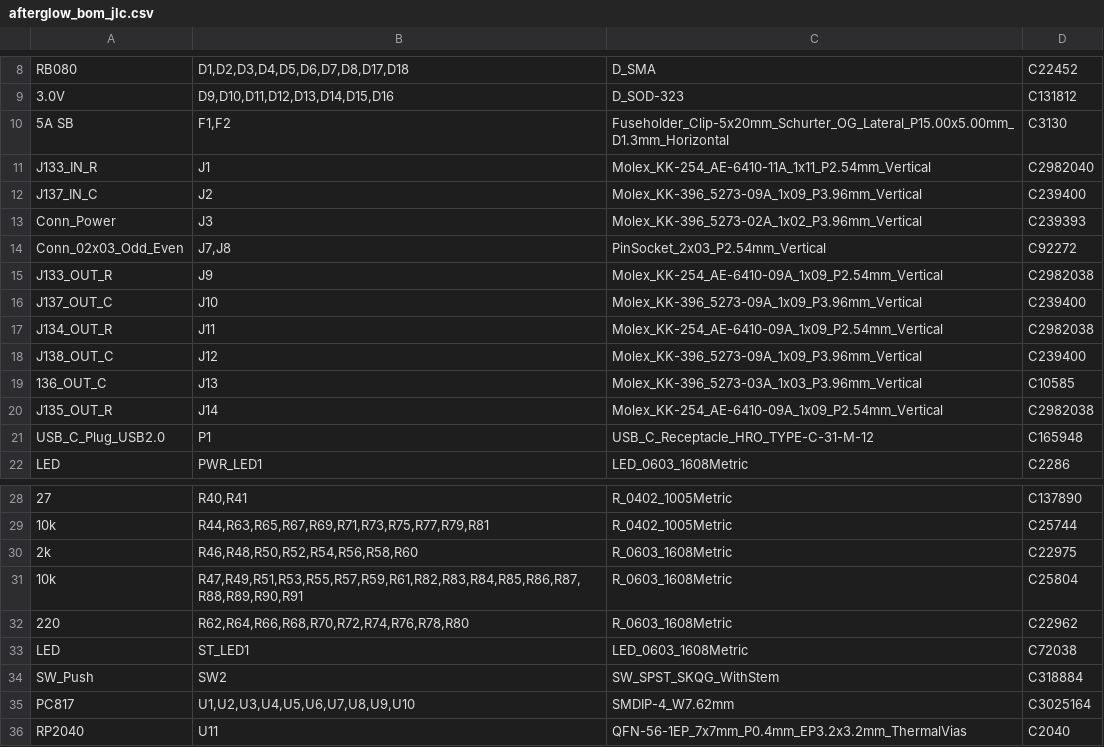
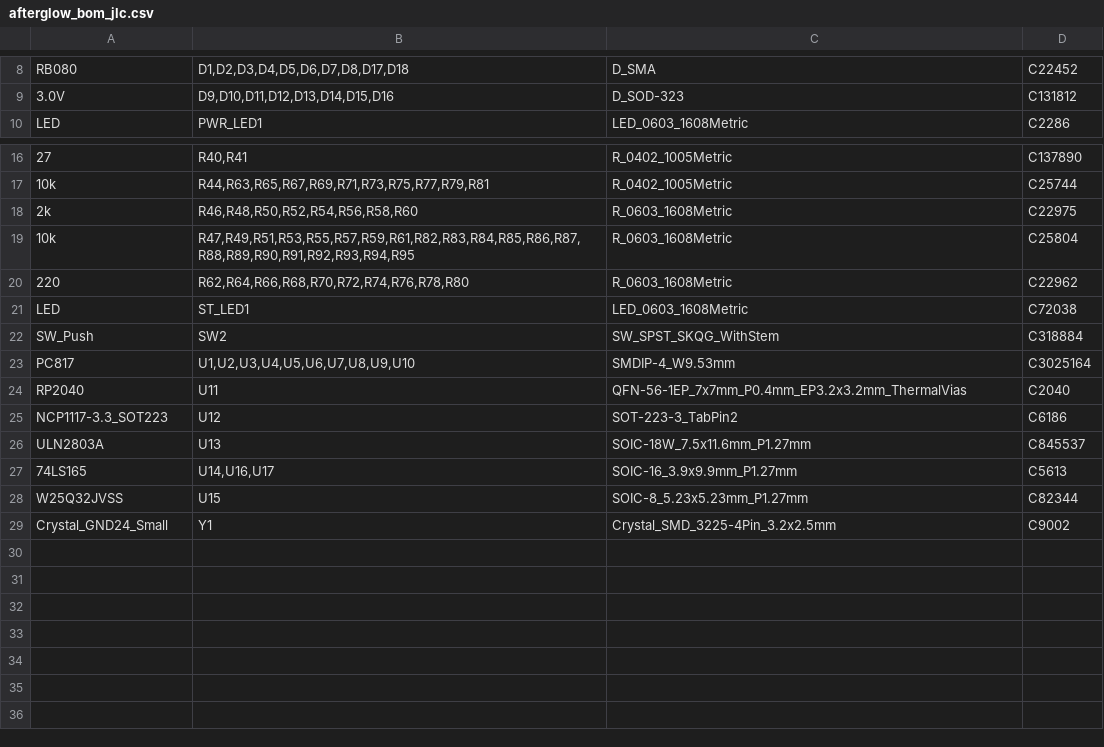
Before and after one commit to bitfieldlabs/afterglow, a CSV file: afterglow_pcb_v30/gerber/afterglow_bom_jlc.csv, drawn as a sheet; only a part is shown, gaps mark what is left out; the shorter side is filled out with more unchanged rows.

```diff
--- a/afterglow_pcb_v30/gerber/afterglow_bom_jlc.csv
+++ b/afterglow_pcb_v30/gerber/afterglow_bom_jlc.csv
@@ -9,14 +9,2 @@
 "3.0V","D9,D10,D11,D12,D13,D14,D15,D16","D_SOD-323","C131812"
-"5A SB","F1,F2","Fuseholder_Clip-5x20mm_Schurter_OG_Lateral_P15.00x5.00mm_D1.3mm_Horizontal","C3130"
-"J133_IN_R","J1","Molex_KK-254_AE-6410-11A_1x11_P2.54mm_Vertical","C2982040"
-"J137_IN_C","J2","Molex_KK-396_5273-09A_1x09_P3.96mm_Vertical","C239400"
-"Conn_Power","J3","Molex_KK-396_5273-02A_1x02_P3.96mm_Vertical","C239393"
-"Conn_02x03_Odd_Even","J7,J8","PinSocket_2x03_P2.54mm_Vertical","C92272"
-"J133_OUT_R","J9","Molex_KK-254_AE-6410-09A_1x09_P2.54mm_Vertical","C2982038"
-"J137_OUT_C","J10","Molex_KK-396_5273-09A_1x09_P3.96mm_Vertical","C239400"
-"J134_OUT_R","J11","Molex_KK-254_AE-6410-09A_1x09_P2.54mm_Vertical","C2982038"
-"J138_OUT_C","J12","Molex_KK-396_5273-09A_1x09_P3.96mm_Vertical","C239400"
-"136_OUT_C","J13","Molex_KK-396_5273-03A_1x03_P3.96mm_Vertical","C10585"
-"J135_OUT_R","J14","Molex_KK-254_AE-6410-09A_1x09_P2.54mm_Vertical","C2982038"
-"USB_C_Plug_USB2.0","P1","USB_C_Receptacle_HRO_TYPE-C-31-M-12","C165948"
 "LED","PWR_LED1","LED_0603_1608Metric","C2286"
@@ -30,3 +18,3 @@
 "2k","R46,R48,R50,R52,R54,R56,R58,R60","R_0603_1608Metric","C22975"
-"10k","R47,R49,R51,R53,R55,R57,R59,R61,R82,R83,R84,R85,R86,R87,R88,R89,R90,R91","R_0603_1608Metric","C25804"
+"10k","R47,R49,R51,R53,R55,R57,R59,R61,R82,R83,R84,R85,R86,R87,R88,R89,R90,R91,R92,R93,R94,R95","R_0603_1608Metric","C25804"
 "220","R62,R64,R66,R68,R70,R72,R74,R76,R78,R80","R_0603_1608Metric","C22962"
@@ -34,3 +22,3 @@
 "SW_Push","SW2","SW_SPST_SKQG_WithStem","C318884"
-"PC817","U1,U2,U3,U4,U5,U6,U7,U8,U9,U10","SMDIP-4_W7.62mm","C3025164"
+"PC817","U1,U2,U3,U4,U5,U6,U7,U8,U9,U10","SMDIP-4_W9.53mm","C3025164"
 "RP2040","U11","QFN-56-1EP_7x7mm_P0.4mm_EP3.2x3.2mm_ThermalVias","C2040"
```
Also changed, not shown: afterglow_pcb_v30/gerber/afterglow_cpl_jlc.csv, 3 other files.
